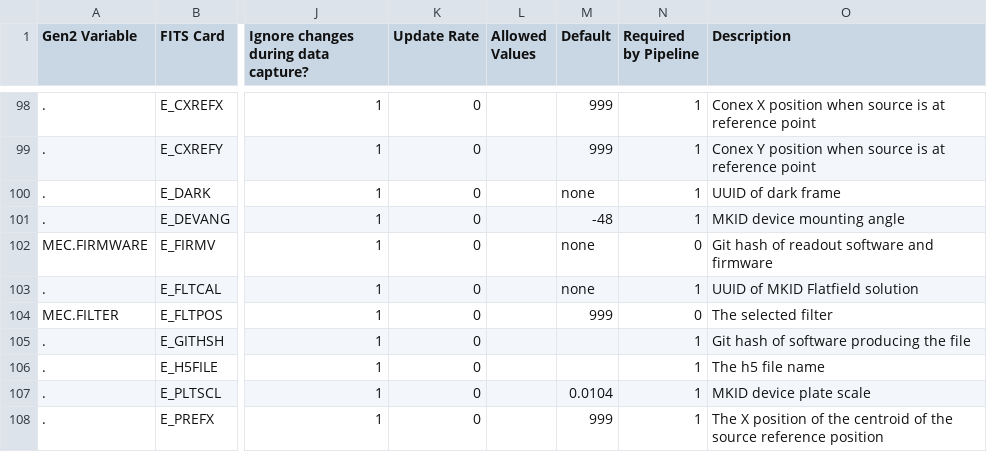
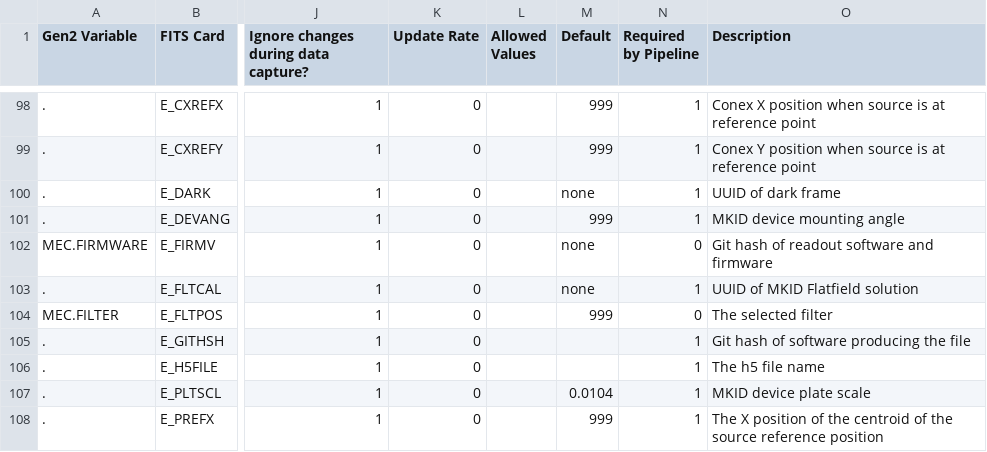
Before and after one commit to MazinLab/MKIDCore, a CSV file: mkidcore/mec_keys.csv, drawn as a sheet; only a part is shown, gaps mark what is left out; the diff names each change by its address in the sheet, - before the commit and + after, or states it on an @@ line.

Commit message:
change default device mounting angle to help catch bugs

```diff
--- a/mkidcore/mec_keys.csv
+++ b/mkidcore/mec_keys.csv
-M101 (Default): -48
+M101 (Default): 999
```
